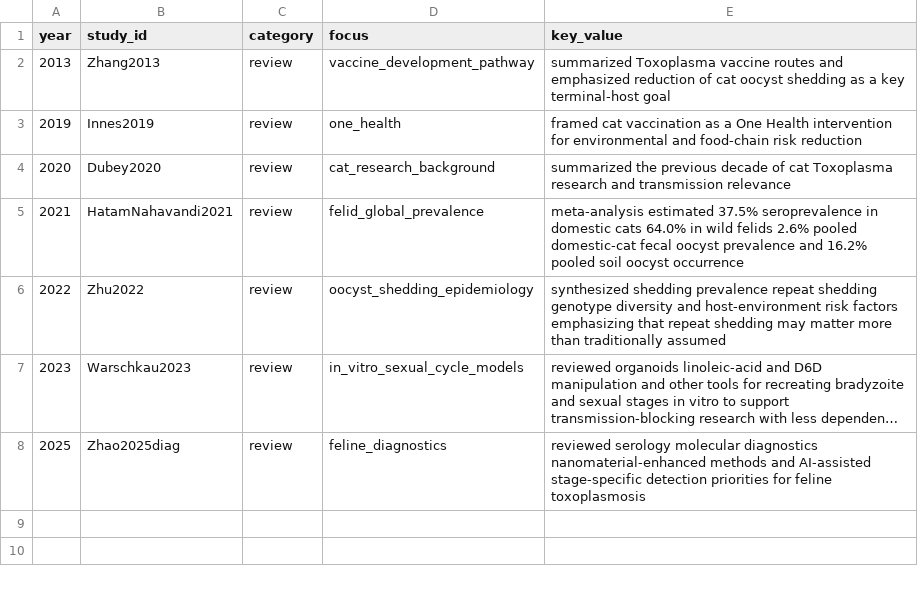
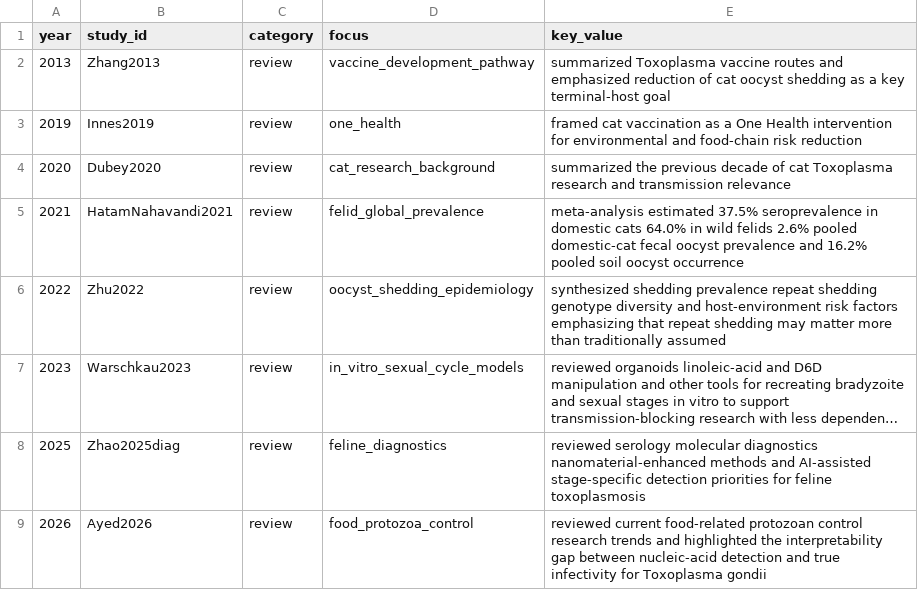
Before and after one commit to SHzzzAyys/manubot-paper, a CSV file: data/cat_toxo_vaccine_reviews.csv, drawn as a sheet; long unchanged cells end in ….

```diff
--- a/data/cat_toxo_vaccine_reviews.csv
+++ b/data/cat_toxo_vaccine_reviews.csv
@@ -8 +8,2 @@ year,study_id,category,focus,key_value
 2025,Zhao2025diag,review,feline_diagnostics,"reviewed serology molecular diagnostics nanomaterial-enhanced methods and AI-assisted stage-specific detection priorities for feline toxoplasmosis"
+2026,Ayed2026,review,food_protozoa_control,"reviewed current food-related protozoan control research trends and highlighted the interpretability gap between nucleic-acid detection and true infectivity for Toxoplasma gondii"
```
Also changed, not shown: data/cat_toxo_vaccine_support_studies.csv, 18 other files.
